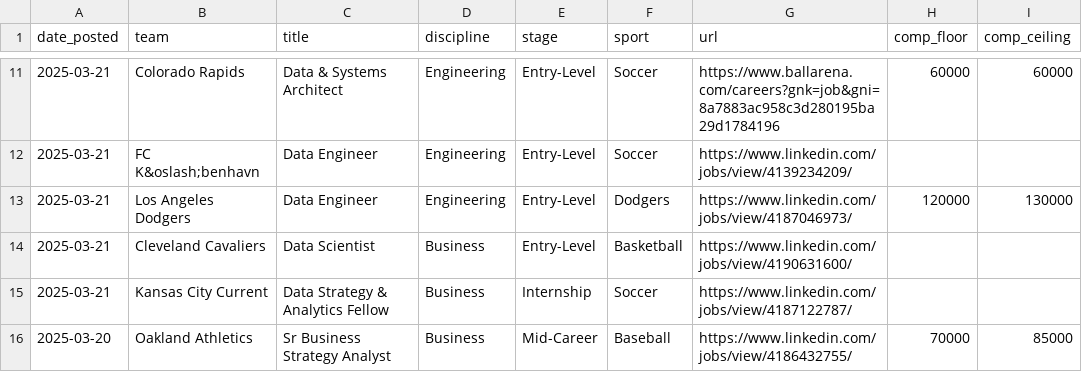
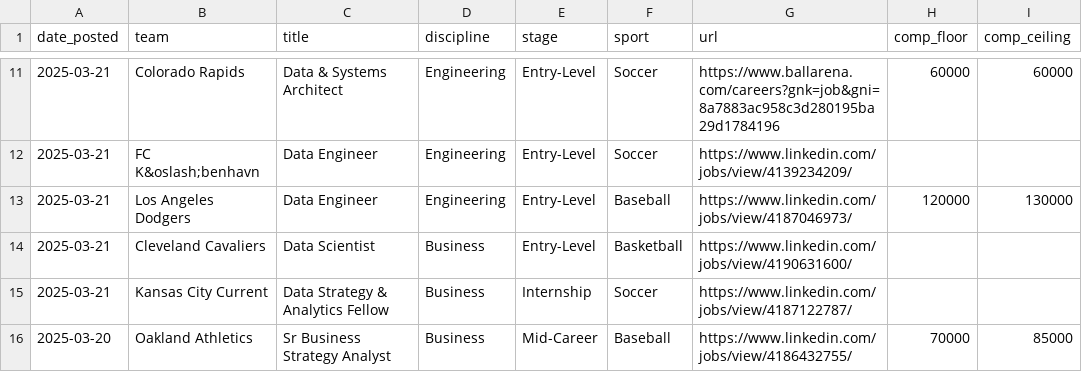
Before and after one commit to saberpowers/saberpowers.github.io, a CSV file: jobs/jobs.csv, drawn as a sheet; only a part is shown, gaps mark what is left out.

Commit message:
fix jobs typo

```diff
--- a/jobs/jobs.csv
+++ b/jobs/jobs.csv
@@ -12,3 +12,3 @@ date_posted,team,title,discipline,stage,sport,url,comp_floor,comp_ceiling
 2025-03-21,FC K&oslash;benhavn,Data Engineer,Engineering,Entry-Level,Soccer,https://www.linkedin.com/jobs/view/4139234209/
-2025-03-21,Los Angeles Dodgers,Data Engineer,Engineering,Entry-Level,Dodgers,https://www.linkedin.com/jobs/view/4187046973/,120000,130000
+2025-03-21,Los Angeles Dodgers,Data Engineer,Engineering,Entry-Level,Baseball,https://www.linkedin.com/jobs/view/4187046973/,120000,130000
 2025-03-21,Cleveland Cavaliers,Data Scientist,Business,Entry-Level,Basketball,https://www.linkedin.com/jobs/view/4190631600/
```
